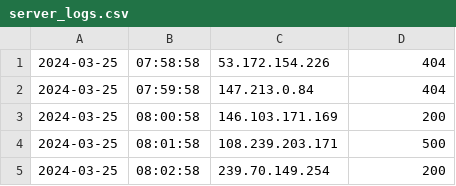
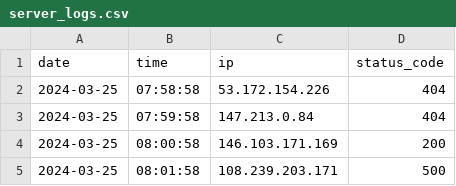
Before and after one commit to pawelpuszka/python-od-podstaw, a CSV file: Module_3/test_files/server_logs.csv, drawn as a sheet; only a part is shown; the shorter side is filled out with more unchanged rows.

```diff
--- a/Module_3/test_files/server_logs.csv
+++ b/Module_3/test_files/server_logs.csv
@@ -1 +1,2 @@
+date,time,ip,status_code
 2024-03-25,07:58:58,53.172.154.226,404
```
Also changed, not shown: 3 other files.
